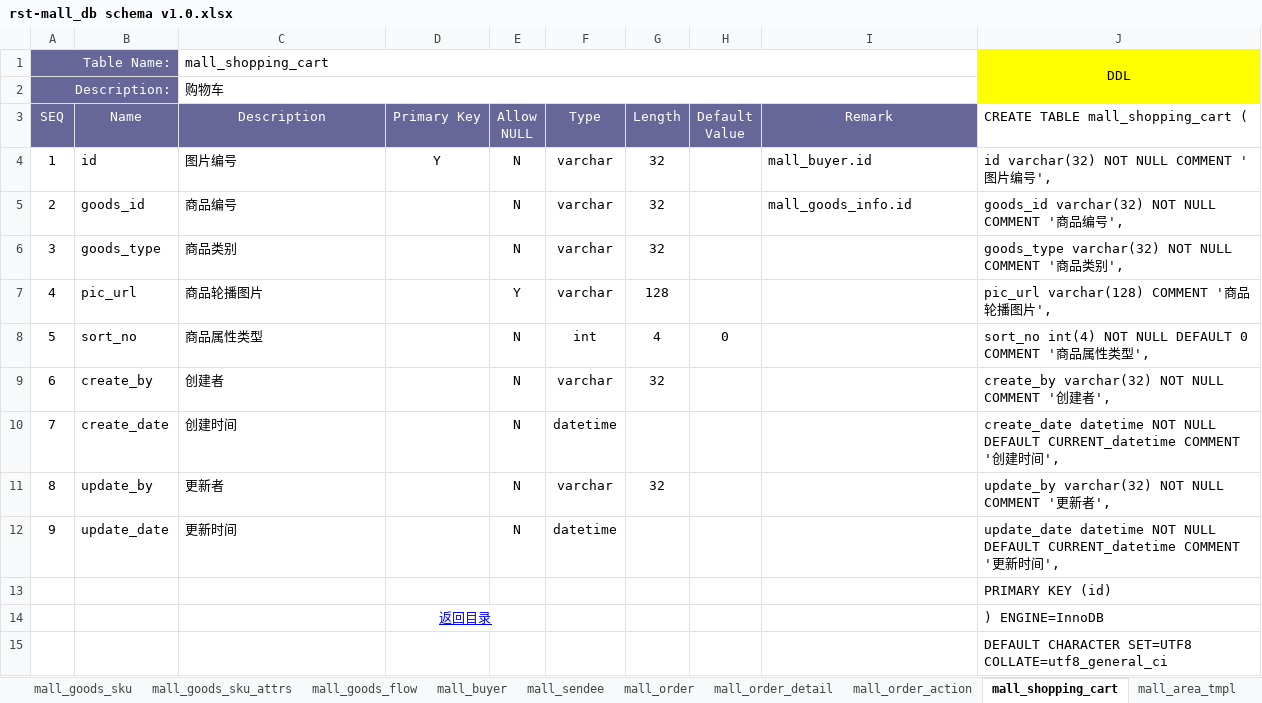
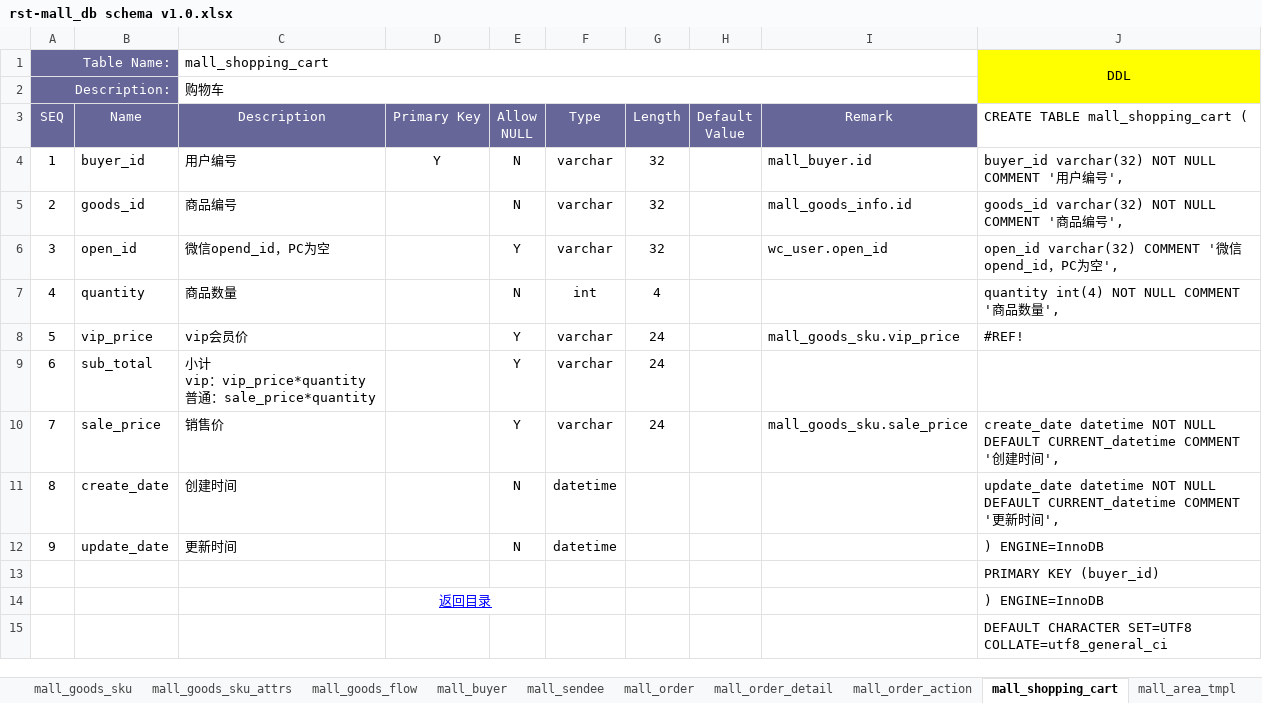
Before and after one commit to fancyrst/rst-mall, an Excel workbook: demo/db/rst-mall_db schema v1.0.xlsx, sheet mall_shopping_cart, drawn as a sheet; only a part is shown; values as stored, in another font and other column widths than the file's, no borders; removed rows and columns are numbered as before the commit, all else as after; ↵ is a line break in a cell; the diff names each change by its address in the sheet, - before the commit and + after, or states it on an @@ line.

```diff
--- a/demo/db/rst-mall_db schema v1.0.xlsx (sheet mall_shopping_cart)
+++ b/demo/db/rst-mall_db schema v1.0.xlsx (sheet mall_shopping_cart)
-B4 (Name): id
+B4 (Name): buyer_id
-C4 (Description): 图片编号
+C4 (Description): 用户编号
-J4: id varchar(32) NOT NULL COMMENT '图片编号',
+J4: buyer_id varchar(32) NOT NULL COMMENT '用户编号',
-row 6: 3 | goods_type | 商品类别 |  | N | varchar | 32 |  |  | goods_type varchar(32) NOT NULL COMMENT '商品类别',
-row 7: 4 | pic_url | 商品轮播图片 |  | Y | varchar | 128 |  |  | pic_url varchar(128) COMMENT '商品轮播图片',
-row 8: 5 | sort_no | 商品属性类型 |  | N | int | 4 | 0 |  | sort_no int(4) NOT NULL DEFAULT 0 COMMENT '商品属性类型',
-row 9: 6 | create_by | 创建者 |  | N | varchar | 32 |  |  | create_by varchar(32) NOT NULL COMMENT '创建者',
+row 6: 3 | open_id | 微信opend_id，PC为空 |  | Y | varchar | 32 |  | wc_user.open_id | open_id varchar(32) COMMENT '微信opend_id，PC为空',
+row 7: 4 | quantity | 商品数量 |  | N | int | 4 |  |  | quantity int(4) NOT NULL COMMENT '商品数量',
+row 8: 5 | vip_price | vip会员价 |  | Y | varchar | 24 |  | mall_goods_sku.vip_price | #REF!
+row 9: 6 | sub_total | 小计 ↵ vip：vip_price*quantity ↵ 普通：sale_price*quantity |  | Y | varchar | 24
+row 10: 7 | sale_price | 销售价 |  | Y | varchar | 24 |  | mall_goods_sku.sale_price | create_date datetime NOT NULL DEFAULT CURRENT_datetime COMMENT '创建时间',
-A11 (SEQ): 7
+A11 (SEQ): 8
-J11: create_date datetime NOT NULL DEFAULT CURRENT_datetime COMMENT '创建时间…
+J11: update_date datetime NOT NULL DEFAULT CURRENT_datetime COMMENT '更新时间…
-row 11: 8 | update_by | 更新者 |  | N | varchar | 32 |  |  | update_by varchar(32) NOT NULL COMMENT '更新者',
-J12: update_date datetime NOT NULL DEFAULT CURRENT_datetime COMMENT '更新时间',
+J12: ) ENGINE=InnoDB
-J13: PRIMARY KEY (id)
+J13: PRIMARY KEY (buyer_id)
```
Also changed, not shown: sheet 目录, sheet mall_freight_info, sheet mall_freight_info_area, sheet mall_freight_tmpl, sheet mall_area_tmpl, sheet mall_area_info, 2 more sheets, demo/db/rst-common_db schema v1.0.xlsx.
